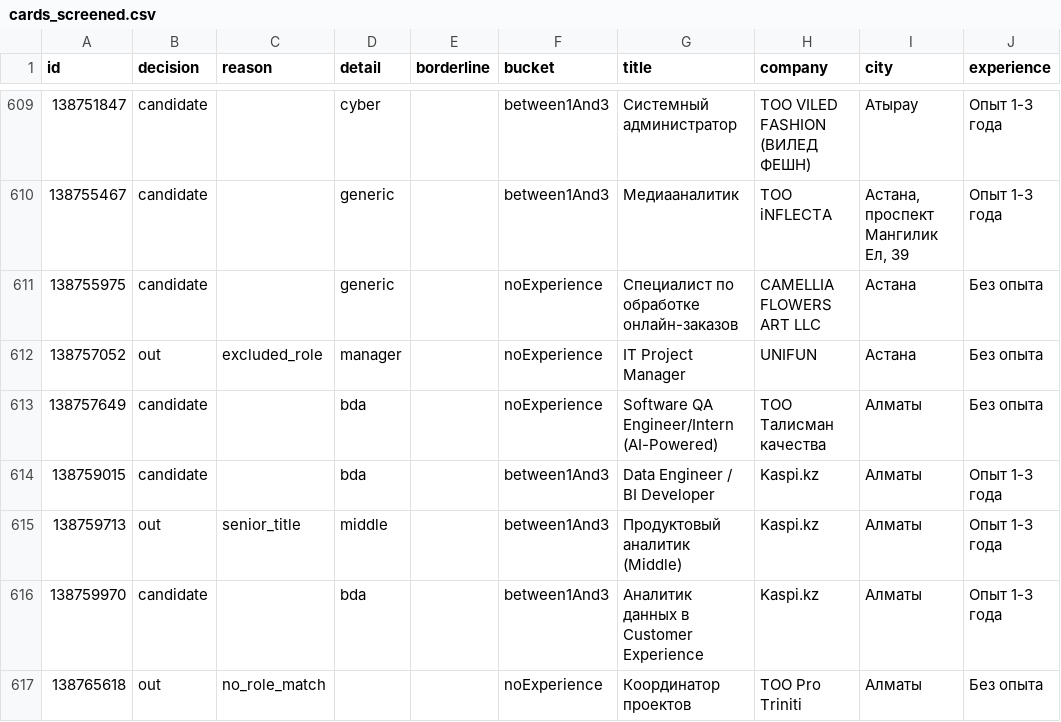
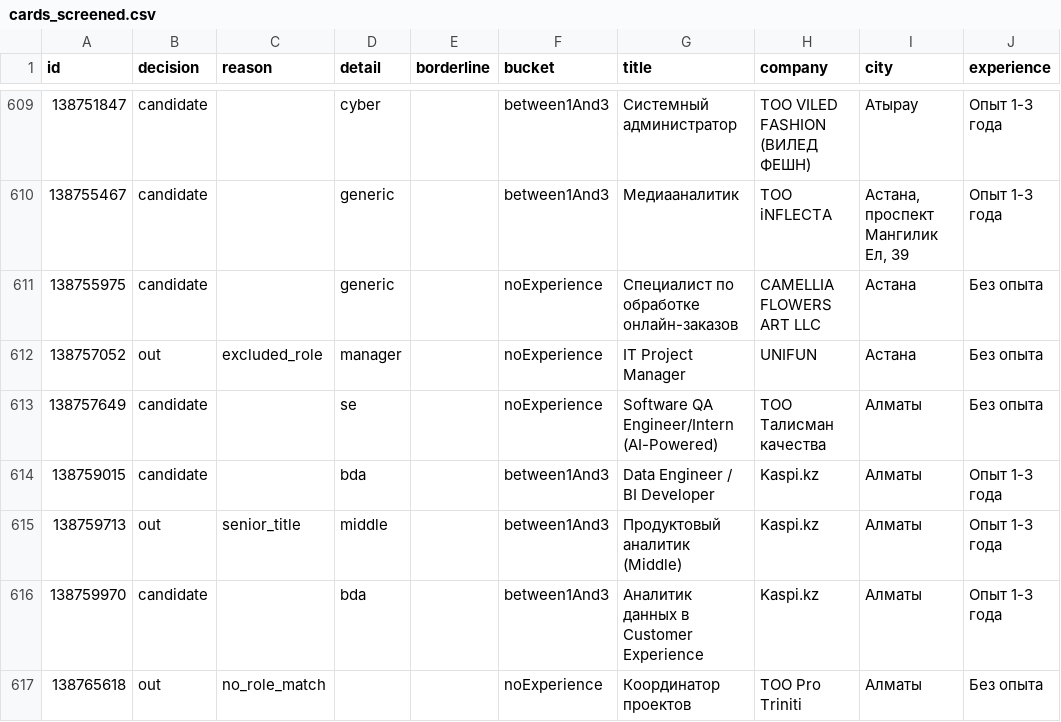
Before and after one commit to Sabira687/rmt-skills-gap, a CSV file: data/processed/session1_2026-10-23/cards_screened.csv, drawn as a sheet; only a part is shown, gaps mark what is left out; the diff covers the shown part only; the diff names each change by its address in the sheet, - before the commit and + after, or states it on an @@ line.

```diff
--- a/data/processed/session1_2026-10-23/cards_screened.csv
+++ b/data/processed/session1_2026-10-23/cards_screened.csv
-D613 (detail): bda
+D613 (detail): se
```
Also changed, not shown: 6 edited cells elsewhere in this file, data/processed/session1_2026-10-23/cleaning_log.csv, data/processed/session1_2026-10-23/data_dictionary.csv, 11 other files.
